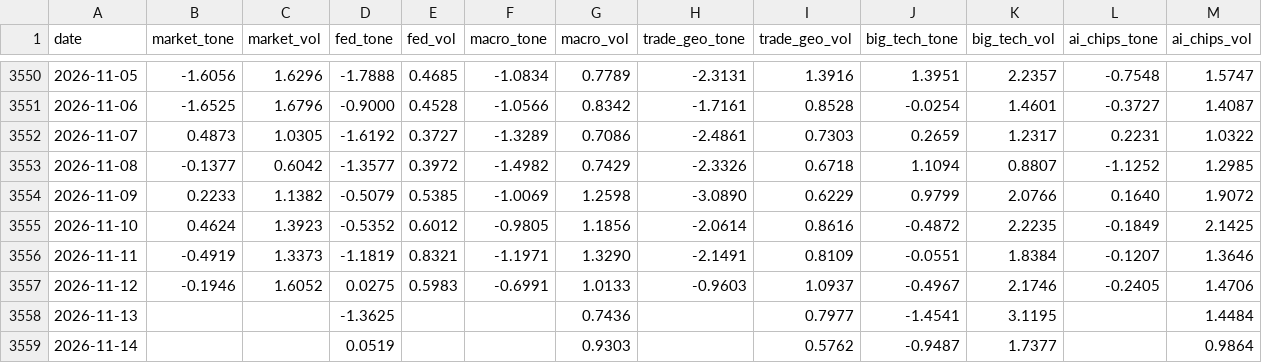
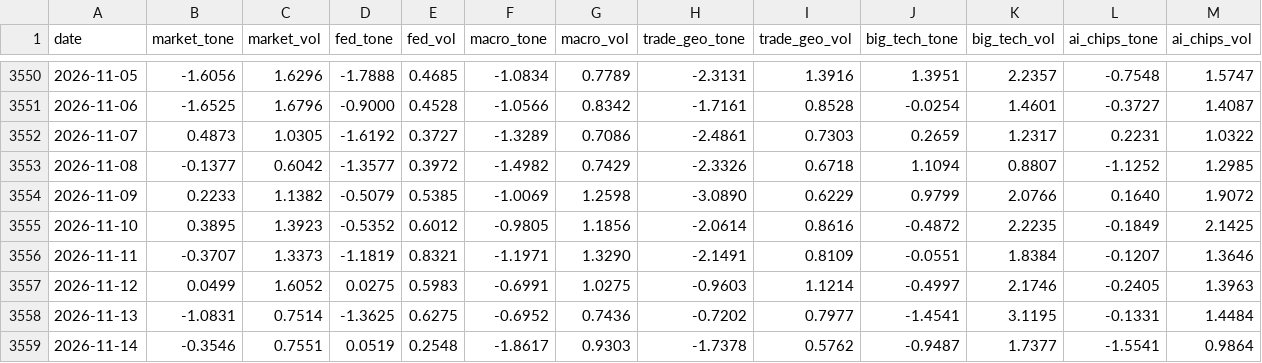
Before and after one commit to therbn12/nas100-data-relay, a CSV file: data/gdelt_daily.csv, drawn as a sheet; only a part is shown, gaps mark what is left out.

Commit message:
data refresh 2026-11-15T14:50:15Z

```diff
--- a/data/gdelt_daily.csv
+++ b/data/gdelt_daily.csv
@@ -3554,6 +3554,6 @@ date,market_tone,market_vol,fed_tone,fed_vol,macro_tone,macro_vol,trade_geo_tone
 2026-11-09,0.2233,1.1382,-0.5079,0.5385,-1.0069,1.2598,-3.0890,0.6229,0.9799,2.0766,0.1640,1.9072
-2026-11-10,0.4624,1.3923,-0.5352,0.6012,-0.9805,1.1856,-2.0614,0.8616,-0.4872,2.2235,-0.1849,2.1425
-2026-11-11,-0.4919,1.3373,-1.1819,0.8321,-1.1971,1.3290,-2.1491,0.8109,-0.0551,1.8384,-0.1207,1.3646
-2026-11-12,-0.1946,1.6052,0.0275,0.5983,-0.6991,1.0133,-0.9603,1.0937,-0.4967,2.1746,-0.2405,1.4706
-2026-11-13,,,-1.3625,,,0.7436,,0.7977,-1.4541,3.1195,,1.4484
-2026-11-14,,,0.0519,,,0.9303,,0.5762,-0.9487,1.7377,,0.9864
+2026-11-10,0.3895,1.3923,-0.5352,0.6012,-0.9805,1.1856,-2.0614,0.8616,-0.4872,2.2235,-0.1849,2.1425
+2026-11-11,-0.3707,1.3373,-1.1819,0.8321,-1.1971,1.3290,-2.1491,0.8109,-0.0551,1.8384,-0.1207,1.3646
+2026-11-12,0.0499,1.6052,0.0275,0.5983,-0.6991,1.0275,-0.9603,1.1214,-0.4997,2.1746,-0.2405,1.3963
+2026-11-13,-1.0831,0.7514,-1.3625,0.6275,-0.6952,0.7436,-0.7202,0.7977,-1.4541,3.1195,-0.1331,1.4484
+2026-11-14,-0.3546,0.7551,0.0519,0.2548,-1.8617,0.9303,-1.7378,0.5762,-0.9487,1.7377,-1.5541,0.9864
```
